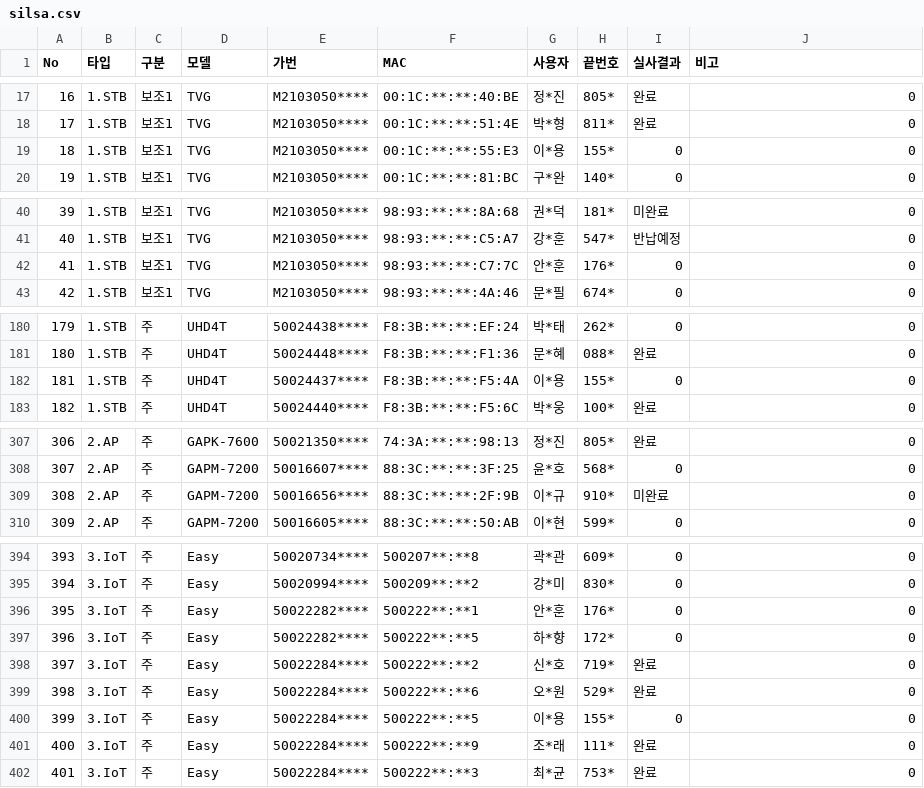
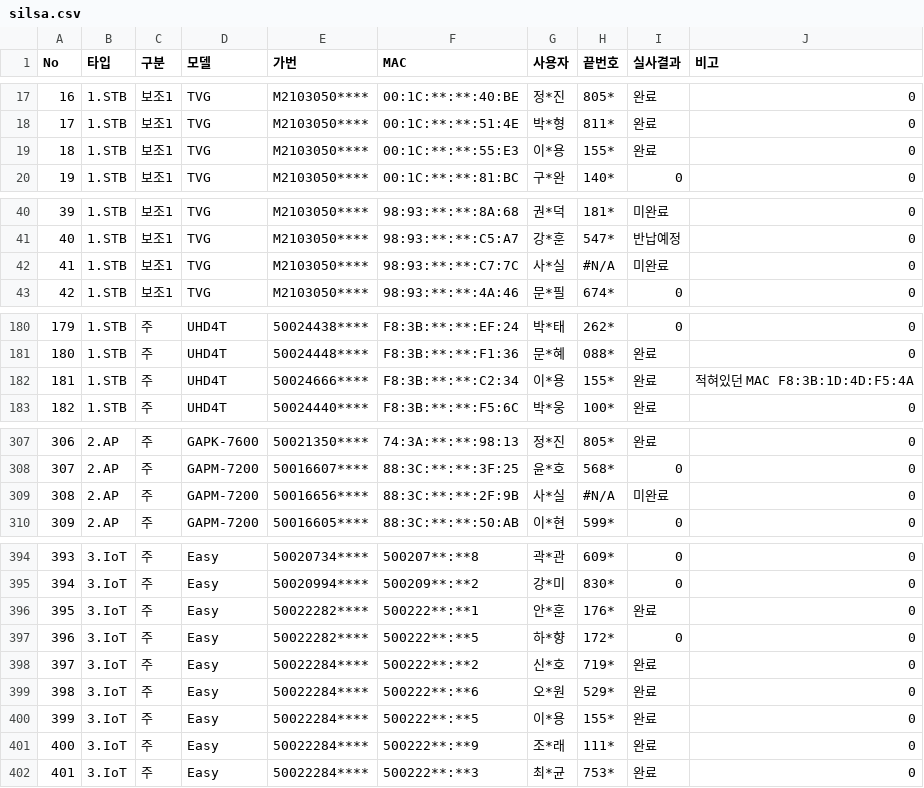
Before and after one commit to LGU-Quality/RealVerification, a CSV file: DD/silsa.csv, drawn as a sheet; only a part is shown, gaps mark what is left out; the diff covers the shown part only.

```diff
--- a/DD/silsa.csv
+++ b/DD/silsa.csv
@@ -18,3 +18,3 @@ No,타입,구분,모델,가번,MAC,사용자,끝번호,실사결과,비고
 17,1.STB,보조1,TVG,M2103050****,00:1C:**:**:51:4E,박*형,811*,완료,0
-18,1.STB,보조1,TVG,M2103050****,00:1C:**:**:55:E3,이*용,155*,0,0
+18,1.STB,보조1,TVG,M2103050****,00:1C:**:**:55:E3,이*용,155*,완료,0
 19,1.STB,보조1,TVG,M2103050****,00:1C:**:**:81:BC,구*완,140*,0,0
@@ -41,3 +41,3 @@ No,타입,구분,모델,가번,MAC,사용자,끝번호,실사결과,비고
 40,1.STB,보조1,TVG,M2103050****,98:93:**:**:C5:A7,강*훈,547*,반납예정,0
-41,1.STB,보조1,TVG,M2103050****,98:93:**:**:C7:7C,안*훈,176*,0,0
+41,1.STB,보조1,TVG,M2103050****,98:93:**:**:C7:7C,사*실,#N/A,미완료,0
 42,1.STB,보조1,TVG,M2103050****,98:93:**:**:4A:46,문*필,674*,0,0
@@ -181,3 +181,3 @@ No,타입,구분,모델,가번,MAC,사용자,끝번호,실사결과,비고
 180,1.STB,주,UHD4T,50024448****,F8:3B:**:**:F1:36,문*혜,088*,완료,0
-181,1.STB,주,UHD4T,50024437****,F8:3B:**:**:F5:4A,이*용,155*,0,0
+181,1.STB,주,UHD4T,50024666****,F8:3B:**:**:C2:34,이*용,155*,완료,적혀있던 MAC F8:3B:1D:4D:F5:4A
 182,1.STB,주,UHD4T,50024440****,F8:3B:**:**:F5:6C,박*웅,100*,완료,0
@@ -308,3 +308,3 @@ No,타입,구분,모델,가번,MAC,사용자,끝번호,실사결과,비고
 307,2.AP,주,GAPM-7200,50016607****,88:3C:**:**:3F:25,윤*호,568*,0,0
-308,2.AP,주,GAPM-7200,50016656****,88:3C:**:**:2F:9B,이*규,910*,미완료,0
+308,2.AP,주,GAPM-7200,50016656****,88:3C:**:**:2F:9B,사*실,#N/A,미완료,0
 309,2.AP,주,GAPM-7200,50016605****,88:3C:**:**:50:AB,이*현,599*,0,0
@@ -395,3 +395,3 @@ No,타입,구분,모델,가번,MAC,사용자,끝번호,실사결과,비고
 394,3.IoT,주,Easy,50020994****,500209**:**2,강*미,830*,0,0
-395,3.IoT,주,Easy,50022282****,500222**:**1,안*훈,176*,0,0
+395,3.IoT,주,Easy,50022282****,500222**:**1,안*훈,176*,완료,0
 396,3.IoT,주,Easy,50022282****,500222**:**5,하*향,172*,0,0
@@ -399,3 +399,3 @@ No,타입,구분,모델,가번,MAC,사용자,끝번호,실사결과,비고
 398,3.IoT,주,Easy,50022284****,500222**:**6,오*원,529*,완료,0
-399,3.IoT,주,Easy,50022284****,500222**:**5,이*용,155*,0,0
+399,3.IoT,주,Easy,50022284****,500222**:**5,이*용,155*,완료,0
 400,3.IoT,주,Easy,50022284****,500222**:**9,조*래,111*,완료,0
```
Also changed, not shown: 20 edited cells elsewhere in this file, 1 other file.
